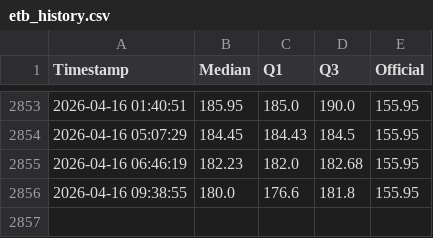
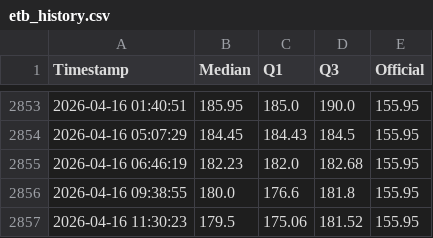
Before and after one commit to mikilegesse/my-market-watch-copy-UAT, a CSV file: etb_history.csv, drawn as a sheet; only a part is shown, gaps mark what is left out; the diff names each change by its address in the sheet, - before the commit and + after, or states it on an @@ line.

```diff
--- a/etb_history.csv
+++ b/etb_history.csv
+row 2857: 2026-04-16 11:30:23 | 179.5 | 175.06 | 181.52 | 155.95
```
Also changed, not shown: 3 other files.
